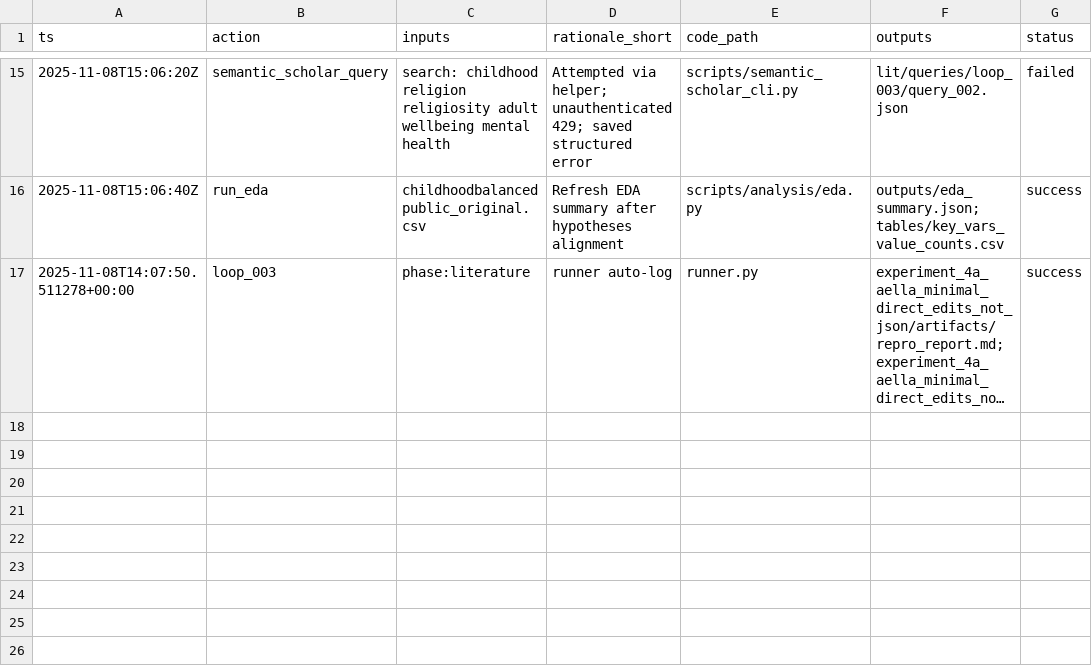
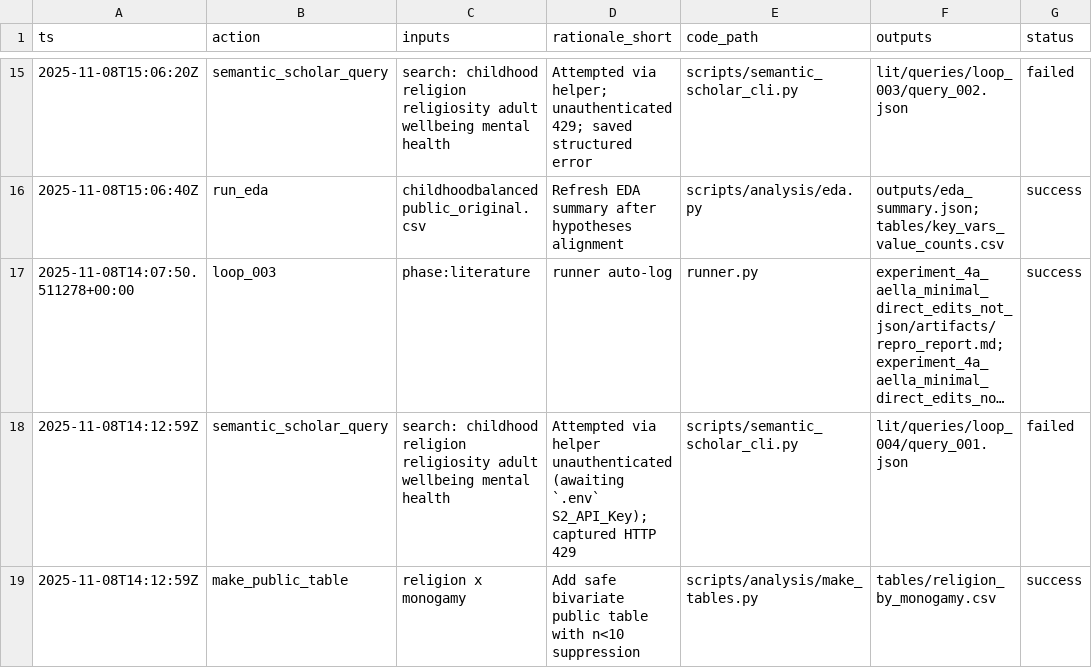
Before and after one commit to whp-wessel/ai_scientist, a CSV file: experiment_4c_aella_minimal_gpt-5_not_codex_and_direct_edits_not_json/analysis/decision_log.csv, drawn as a sheet; only a part is shown, gaps mark what is left out; long unchanged cells end in …; the diff covers the shown part only; the diff names each change by its address in the sheet, - before the commit and + after, or states it on an @@ line.

Commit message:
loop_004: literature progress — attempted authenticated S2 search (captured 429), added privacy-safe public table (religion x monogamy), updated logs/notebook/state

```diff
--- a/experiment_4c_aella_minimal_gpt-5_not_codex_and_direct_edits_not_json/analysis/decision_log.csv
+++ b/experiment_4c_aella_minimal_gpt-5_not_codex_and_direct_edits_not_json/analysis/decision_log.csv
+row 18: 2025-11-08T14:12:59Z | semantic_scholar_query | search: childhood religion religiosity adult wellbeing mental health | Attempted via helper unauthenticated (awaiting `.env` S2_API_Key); captured HTTP 429 | scripts/semantic_scholar_cli.py | lit/queries/loop_004/query_001.json | failed
+row 19: 2025-11-08T14:12:59Z | make_public_table | religion x monogamy | Add safe bivariate public table with n<10 suppression | scripts/analysis/make_tables.py | tables/religion_by_monogamy.csv | success
```
Also changed, not shown: 1 added row elsewhere in this file, experiment_4b_aella_extensive_direct_edits_not_json/analysis/decision_log.csv, 15 other files.
